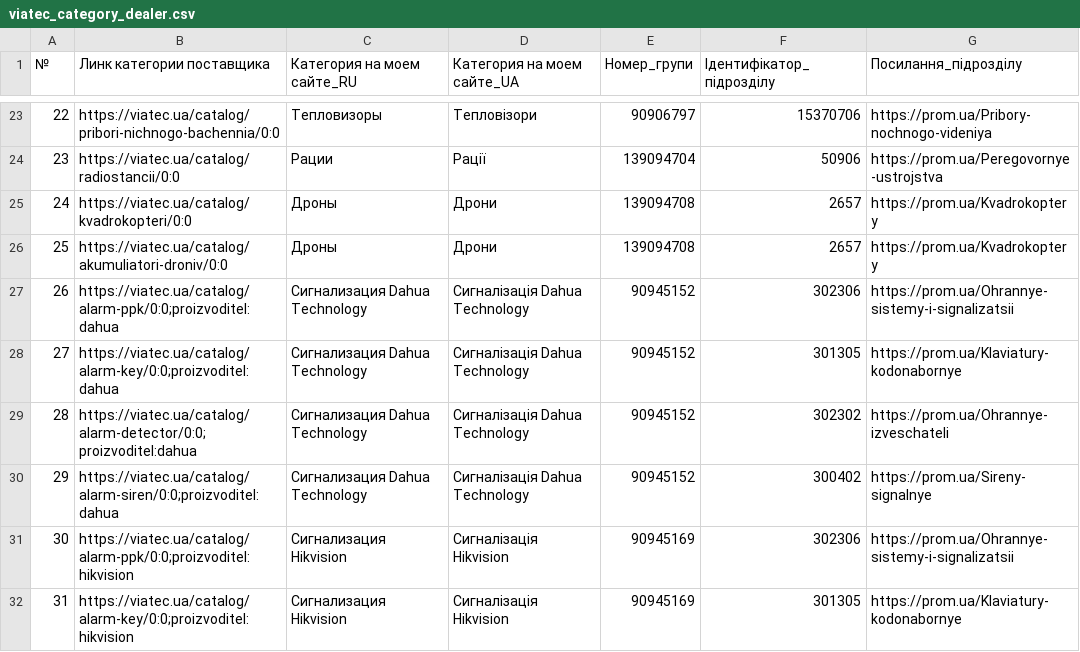
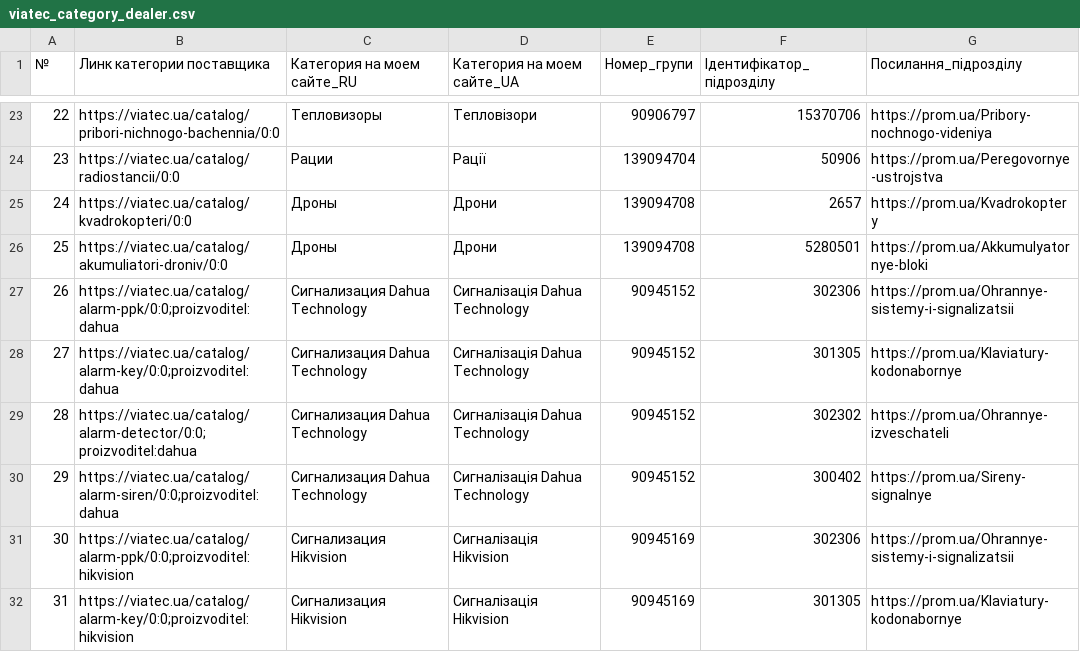
Before and after one commit to oniks98/scrapy-suppliers, a CSV file: data/viatec/viatec_category_dealer.csv, drawn as a sheet; only a part is shown, gaps mark what is left out.

Commit message:
feat(viatec): add mapping rules cable

```diff
--- a/data/viatec/viatec_category_dealer.csv
+++ b/data/viatec/viatec_category_dealer.csv
@@ -25,3 +25,3 @@
 24;https://viatec.ua/catalog/kvadrokopteri/0:0;Дроны;Дрони;139094708;2657;https://prom.ua/Kvadrokoptery
-25;https://viatec.ua/catalog/akumuliatori-droniv/0:0;Дроны;Дрони;139094708;2657;https://prom.ua/Kvadrokoptery
+25;https://viatec.ua/catalog/akumuliatori-droniv/0:0;Дроны;Дрони;139094708;5280501;https://prom.ua/Akkumulyatornye-bloki
 26;"https://viatec.ua/catalog/alarm-ppk/0:0;proizvoditel:dahua";Сигнализация Dahua Technology;Сигналізація Dahua Technology;90945152;302306;https://prom.ua/Ohrannye-sistemy-i-signalizatsii
```
Also changed, not shown: data/viatec/viatec_category_retail.csv, 6 other files.
